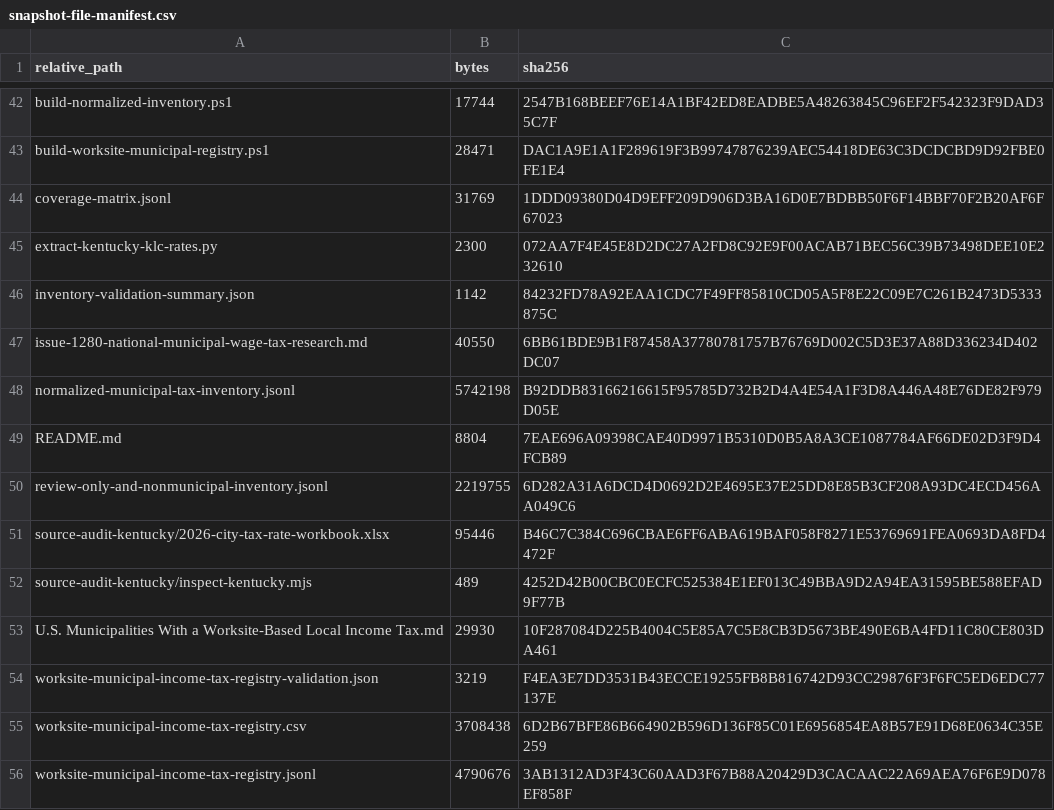
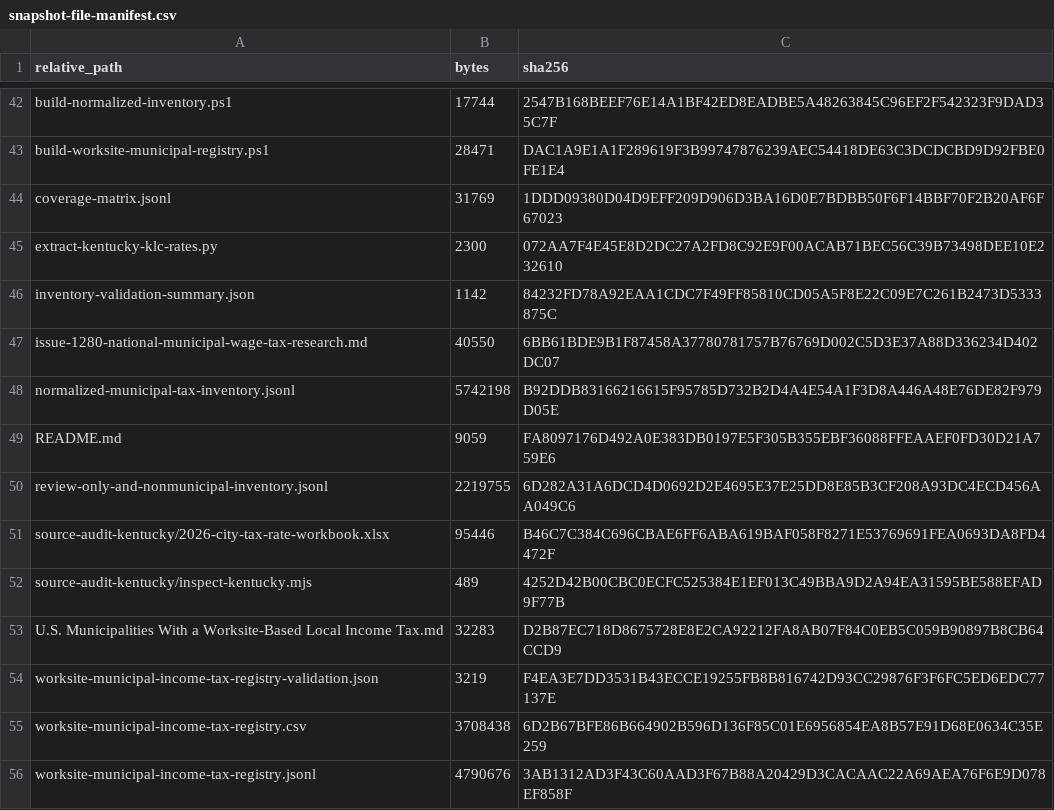
Before and after one commit to bsstrong/strong-tech-consulting, a CSV file: personal/20260826T230418Z_municipal-worksite-income-tax-registry-artifacts/snapshot-file-manifest.csv, drawn as a sheet; only a part is shown, gaps mark what is left out.

Commit message:
Audit nine-state municipal wage-tax closure run

```diff
--- a/personal/20260826T230418Z_municipal-worksite-income-tax-registry-artifacts/snapshot-file-manifest.csv
+++ b/personal/20260826T230418Z_municipal-worksite-income-tax-registry-artifacts/snapshot-file-manifest.csv
@@ -48,3 +48,3 @@
 "normalized-municipal-tax-inventory.jsonl","5742198","B92DDB83166216615F95785D732B2D4A4E54A1F3D8A446A48E76DE82F979D05E"
-"README.md","8804","7EAE696A09398CAE40D9971B5310D0B5A8A3CE1087784AF66DE02D3F9D4FCB89"
+"README.md","9059","FA8097176D492A0E383DB0197E5F305B355EBF36088FFEAAEF0FD30D21A759E6"
 "review-only-and-nonmunicipal-inventory.jsonl","2219755","6D282A31A6DCD4D0692D2E4695E37E25DD8E85B3CF208A93DC4ECD456AA049C6"
@@ -52,3 +52,3 @@
 "source-audit-kentucky/inspect-kentucky.mjs","489","4252D42B00CBC0ECFC525384E1EF013C49BBA9D2A94EA31595BE588EFAD9F77B"
-"U.S. Municipalities With a Worksite-Based Local Income Tax.md","29930","10F287084D225B4004C5E85A7C5E8CB3D5673BE490E6BA4FD11C80CE803DA461"
+"U.S. Municipalities With a Worksite-Based Local Income Tax.md","32283","D2B87EC718D8675728E8E2CA92212FA8AB07F84C0EB5C059B90897B8CB64CCD9"
 "worksite-municipal-income-tax-registry-validation.json","3219","F4EA3E7DD3531B43ECCE19255FB8B816742D93CC29876F3F6FC5ED6EDC77137E"
```
Also changed, not shown: 6 other files.
